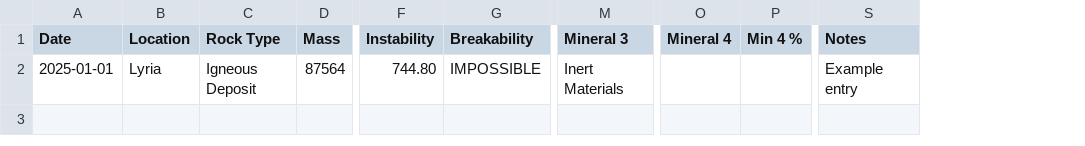
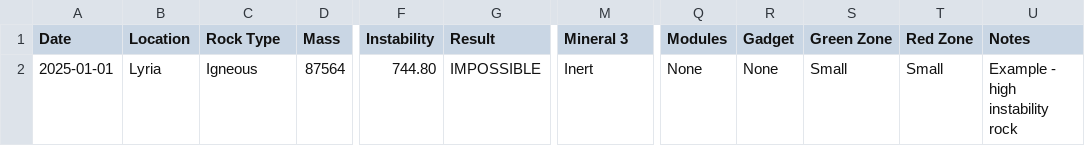
Before and after one commit to PeaceFrog71/BreakIt-Calculator, a CSV file: docs/mining-data-template.csv, drawn as a sheet; only a part is shown, gaps mark what is left out; removed rows and columns are numbered as before the commit, all else as after; the diff names each change by its address in the sheet, - before the commit and + after, or states it on an @@ line.

```diff
--- a/docs/mining-data-template.csv
+++ b/docs/mining-data-template.csv
-column O (Mineral 4), empty
-column P (Min 4 %), empty
+column Q (Modules), row 2: None
+column R (Gadget), row 2: None
+column S (Green Zone), row 2: Small
+column T (Red Zone), row 2: Small
-G1: Breakability
+G1: Result
-C2 (Rock Type): Igneous Deposit
+C2 (Rock Type): Igneous
-M2 (Mineral 3): Inert Materials
+M2 (Mineral 3): Inert
-U2 (Notes): Example entry
+U2 (Notes): Example - high instability rock
```
Also changed, not shown: 1 other file.
